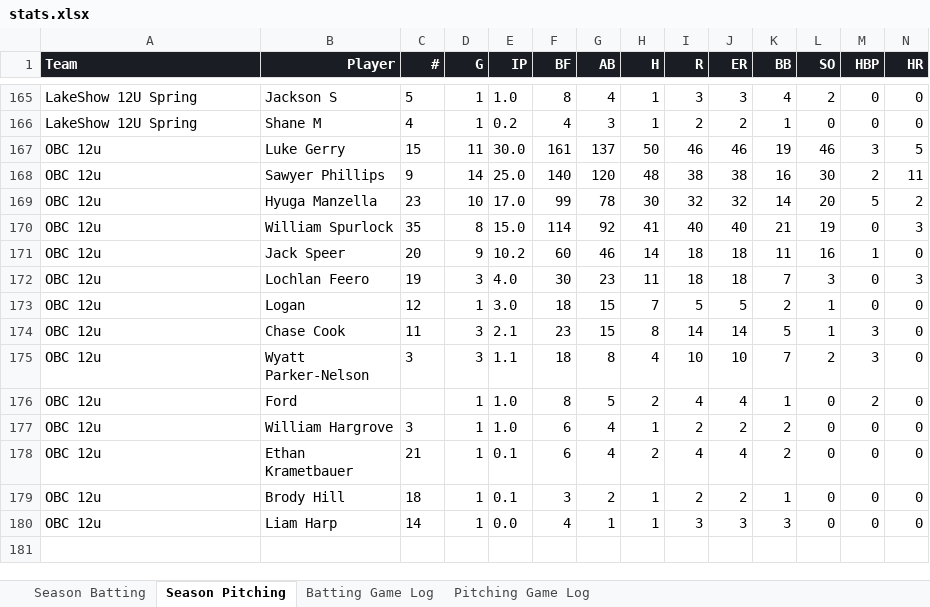
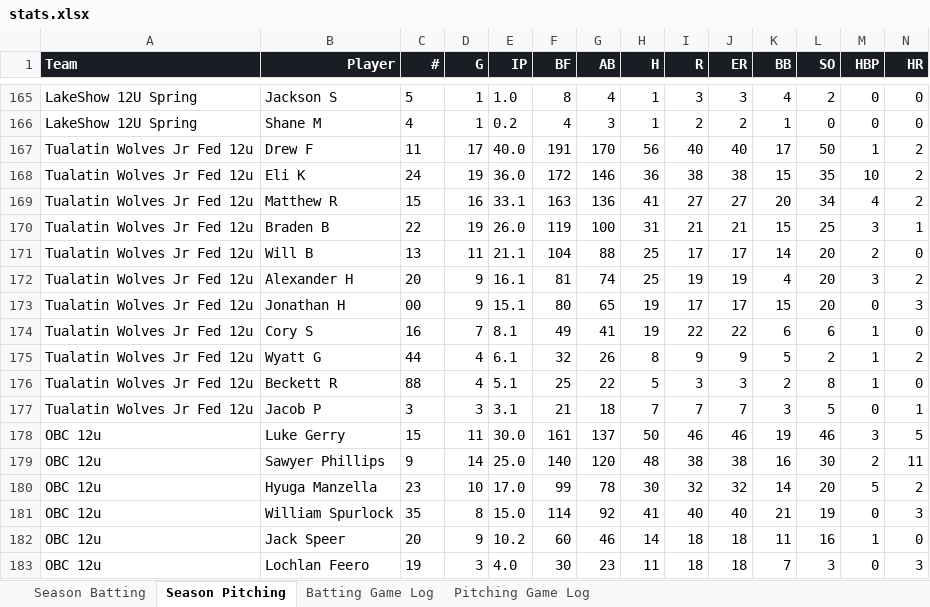
Before and after one commit to x4y89v78zy-glitch/baseball-stats-obc, an Excel workbook: stats.xlsx, sheet Season Pitching, drawn as a sheet; only a part is shown, gaps mark what is left out; the shorter side is filled out with more unchanged rows; values as stored, in another font and other column widths than the file's, no borders; rows hold the shown columns only; the diff names each change by its address in the sheet, - before the commit and + after, or states it on an @@ line.

```diff
--- a/stats.xlsx (sheet Season Pitching)
+++ b/stats.xlsx (sheet Season Pitching)
+row 167: Tualatin Wolves Jr Fed 12u | Drew F | 11 | 17 | 40.0 | 191 | 170 | 56 | 40 | 40 | 17 | 50 | 1 | 2
+row 168: Tualatin Wolves Jr Fed 12u | Eli K | 24 | 19 | 36.0 | 172 | 146 | 36 | 38 | 38 | 15 | 35 | 10 | 2
+row 169: Tualatin Wolves Jr Fed 12u | Matthew R | 15 | 16 | 33.1 | 163 | 136 | 41 | 27 | 27 | 20 | 34 | 4 | 2
+row 170: Tualatin Wolves Jr Fed 12u | Braden B | 22 | 19 | 26.0 | 119 | 100 | 31 | 21 | 21 | 15 | 25 | 3 | 1
+row 171: Tualatin Wolves Jr Fed 12u | Will B | 13 | 11 | 21.1 | 104 | 88 | 25 | 17 | 17 | 14 | 20 | 2 | 0
+row 172: Tualatin Wolves Jr Fed 12u | Alexander H | 20 | 9 | 16.1 | 81 | 74 | 25 | 19 | 19 | 4 | 20 | 3 | 2
+row 173: Tualatin Wolves Jr Fed 12u | Jonathan H | 00 | 9 | 15.1 | 80 | 65 | 19 | 17 | 17 | 15 | 20 | 0 | 3
+row 174: Tualatin Wolves Jr Fed 12u | Cory S | 16 | 7 | 8.1 | 49 | 41 | 19 | 22 | 22 | 6 | 6 | 1 | 0
+row 175: Tualatin Wolves Jr Fed 12u | Wyatt G | 44 | 4 | 6.1 | 32 | 26 | 8 | 9 | 9 | 5 | 2 | 1 | 2
+row 176: Tualatin Wolves Jr Fed 12u | Beckett R | 88 | 4 | 5.1 | 25 | 22 | 5 | 3 | 3 | 2 | 8 | 1 | 0
+row 177: Tualatin Wolves Jr Fed 12u | Jacob P | 3 | 3 | 3.1 | 21 | 18 | 7 | 7 | 7 | 3 | 5 | 0 | 1
```
Also changed, not shown: sheet Batting Game Log, sheet Pitching Game Log, sheet Season Batting, 1 other file.
